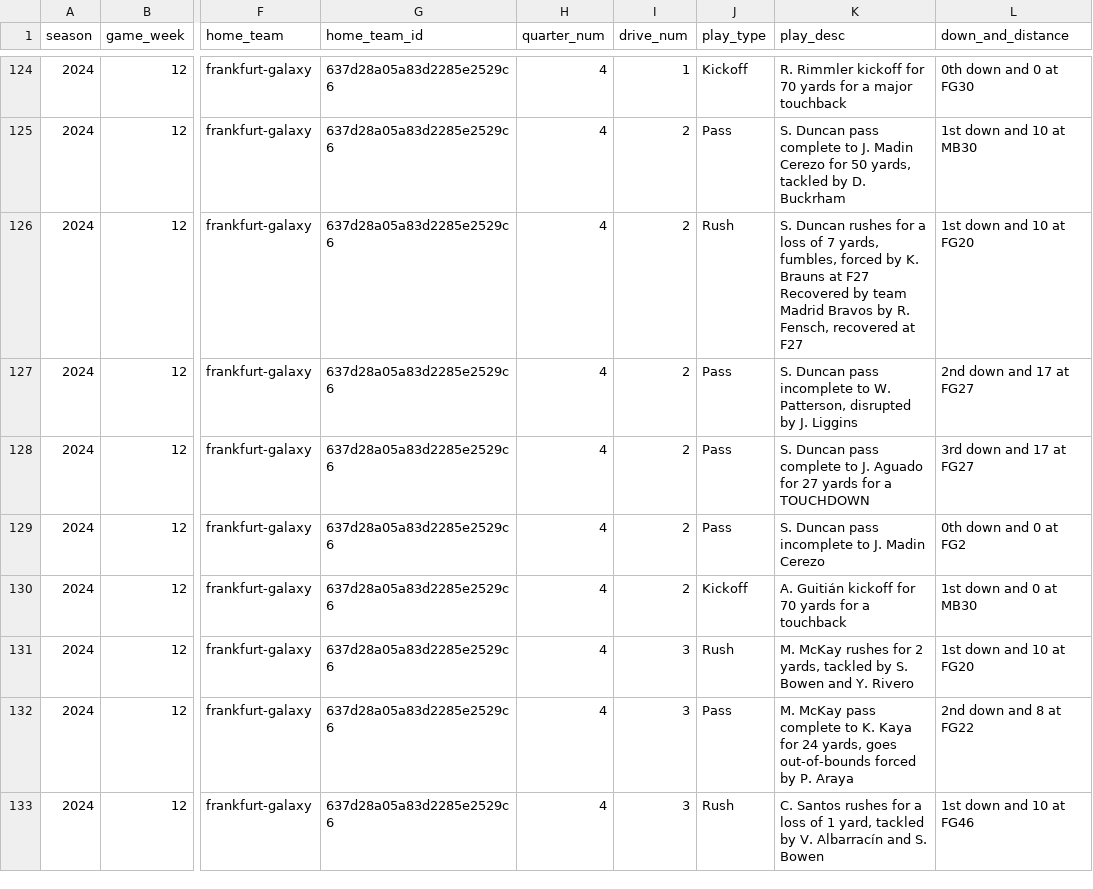
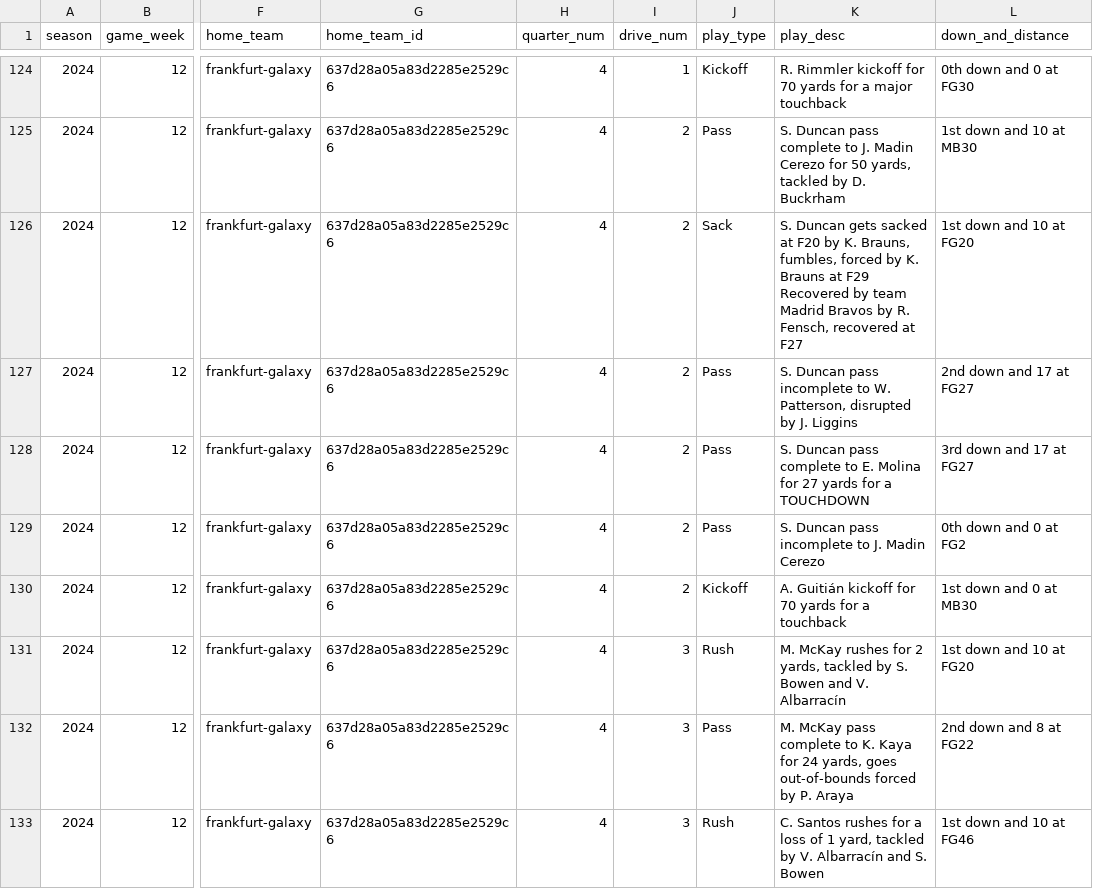
Before and after one commit to armstjc/european-league-of-football-data-repository, a CSV file: pbp/raw/65a661bb0e6d6fa8ae34f9fc.csv, drawn as a sheet; only a part is shown, gaps mark what is left out; the diff covers the shown part only; the diff names each change by its address in the sheet, - before the commit and + after, or states it on an @@ line.

```diff
--- a/pbp/raw/65a661bb0e6d6fa8ae34f9fc.csv
+++ b/pbp/raw/65a661bb0e6d6fa8ae34f9fc.csv
-J126 (play_type): Rush
+J126 (play_type): Sack
-K126 (play_desc): S. Duncan rushes for a loss of 7 yards, fumbles, forced by K. Brauns at F27 Recovered by…
+K126 (play_desc): S. Duncan gets sacked at F20 by K. Brauns, fumbles, forced by K. Brauns at F29 Recovered by…
-K128 (play_desc): …complete to J. Aguado for 27…
+K128 (play_desc): …complete to E. Molina for 27…
-K131 (play_desc): …Bowen and Y. Rivero
+K131 (play_desc): …Bowen and V. Albarracín
```
Also changed, not shown: 31 edited cells elsewhere in this file, pbp/raw/65a661bb0e6d6fa8ae34f9fe.csv, rosters/2024_elf_rosters.csv, 15 other files.
